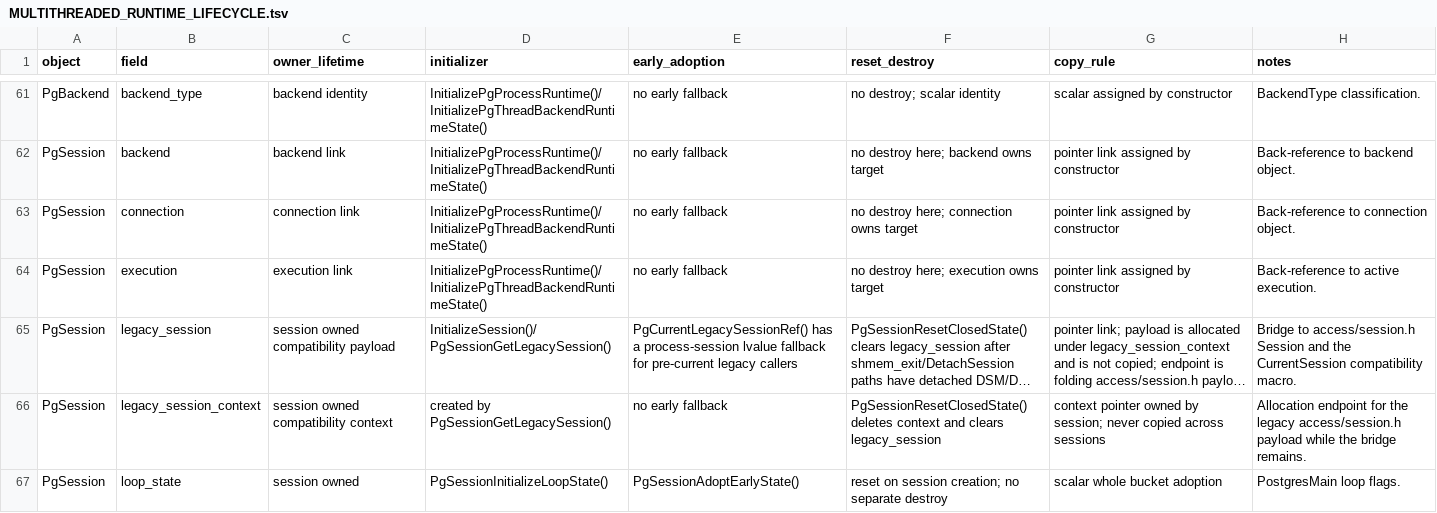
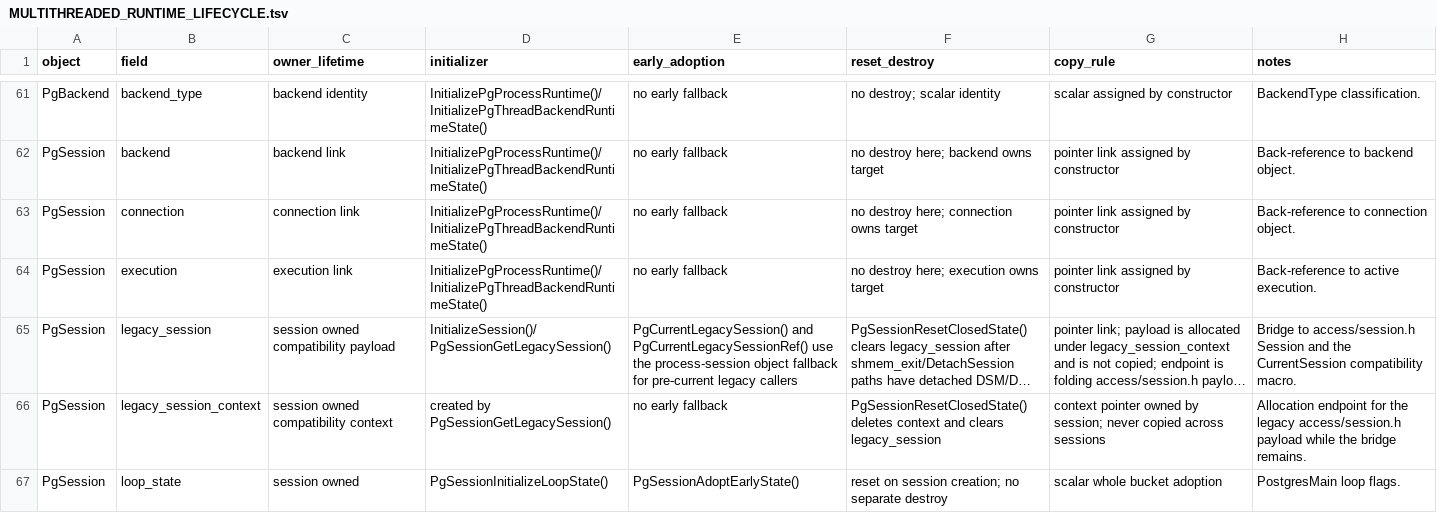
Before and after one commit to gburd/postgres, a TSV file: MULTITHREADED_RUNTIME_LIFECYCLE.tsv, drawn as a sheet; only a part is shown, gaps mark what is left out; long unchanged cells end in …; the diff names each change by its address in the sheet, - before the commit and + after, or states it on an @@ line.

```diff
--- a/MULTITHREADED_RUNTIME_LIFECYCLE.tsv
+++ b/MULTITHREADED_RUNTIME_LIFECYCLE.tsv
-E65 (early_adoption): PgCurrentLegacySessionRef() has a process-session lvalue fallback for…
+E65 (early_adoption): PgCurrentLegacySession() and PgCurrentLegacySessionRef() use the process-session object fallback for…
```
Also changed, not shown: MULTITHREADED_RUNTIME_OWNERS.tsv, 6 other files.
